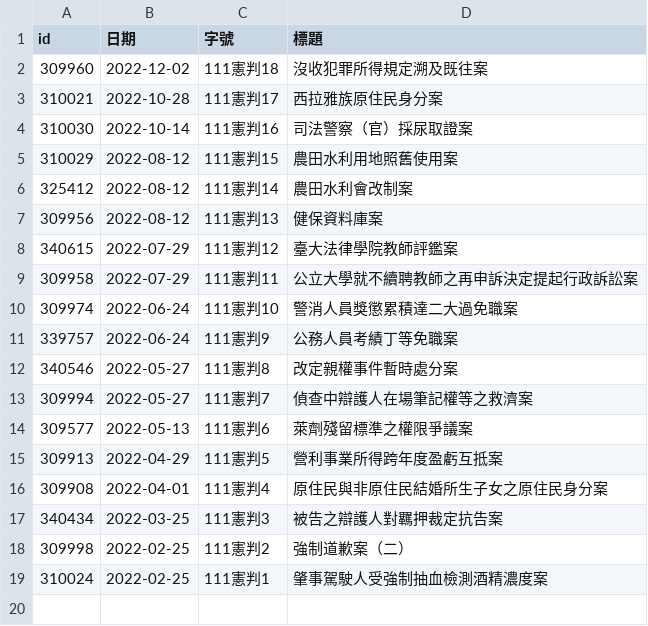
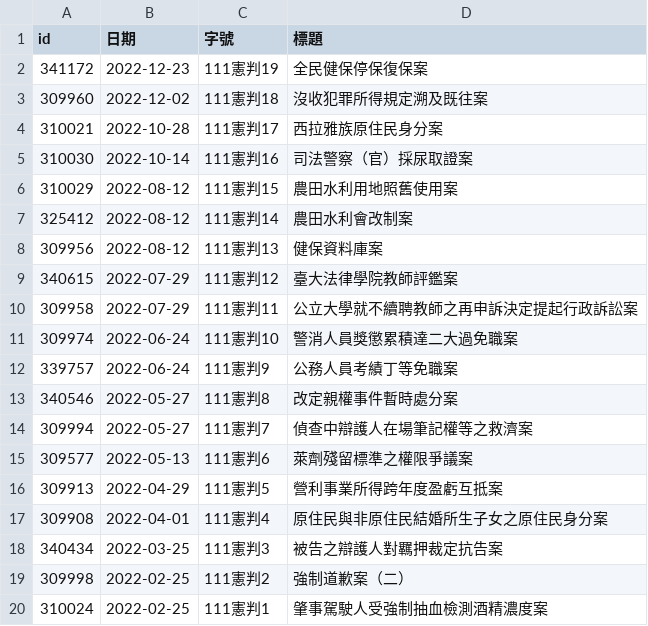
Before and after one commit to kong0107/cons.judicial, a CSV file: docket/判決.csv, drawn as a sheet.

Commit message:
update dockets

```diff
--- a/docket/判決.csv
+++ b/docket/判決.csv
@@ -1,2 +1,3 @@
 id,日期,字號,標題
+341172,2022-12-23,111憲判19,全民健保停保復保案
 309960,2022-12-02,111憲判18,沒收犯罪所得規定溯及既往案
```
Also changed, not shown: docket/index.csv, 1 other file.
